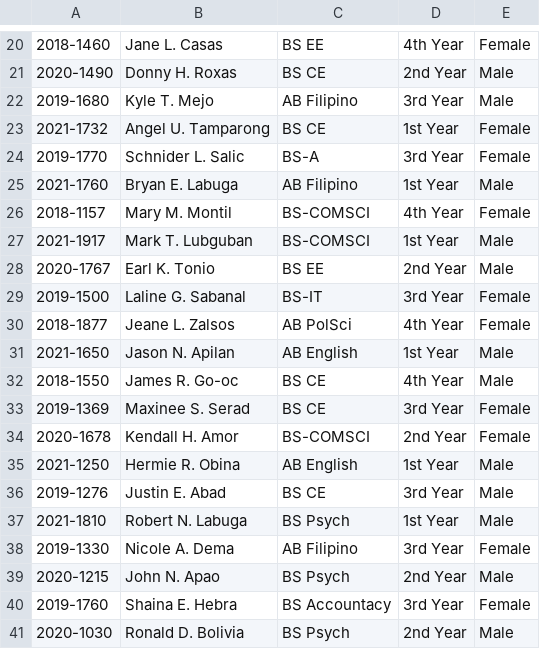
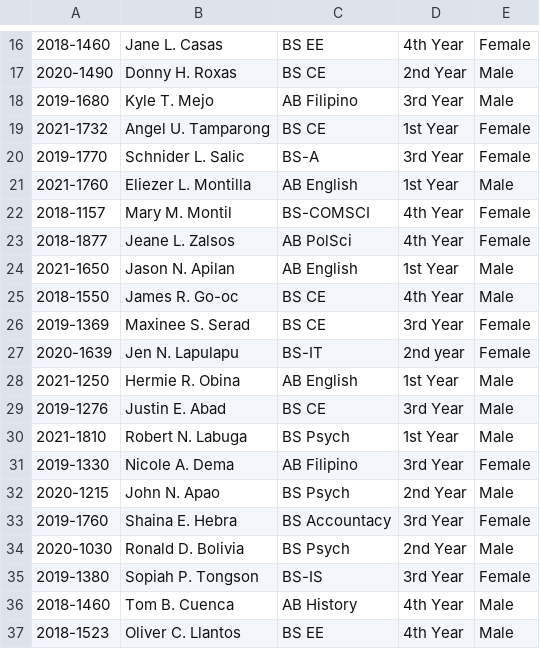
Before and after one commit to ShemaiahMontilla/CRUD-SIS, a CSV file: students.csv, drawn as a sheet; only a part is shown, gaps mark what is left out; the shorter side is filled out with more unchanged rows; the diff covers the shown part only.

```diff
--- a/students.csv
+++ b/students.csv
@@ -24,7 +20,4 @@
 2019-1770,Schnider L. Salic,BS-A,3rd Year,Female
-2021-1760,Bryan E. Labuga,AB Filipino,1st Year,Male
+2021-1760,Eliezer L. Montilla,AB English,1st Year,Male
 2018-1157,Mary M. Montil,BS-COMSCI,4th Year,Female
-2021-1917, Mark T. Lubguban,BS-COMSCI,1st Year,Male
-2020-1767,Earl K. Tonio,BS EE,2nd Year,Male
-2019-1500,Laline G. Sabanal,BS-IT,3rd Year,Female
 2018-1877,Jeane L. Zalsos,AB PolSci,4th Year,Female
@@ -33,3 +26,3 @@
 2019-1369,Maxinee S. Serad,BS CE,3rd Year,Female
-2020-1678,Kendall H. Amor,BS-COMSCI,2nd Year,Female
+2020-1639,Jen N. Lapulapu,BS-IT,2nd year,Female
 2021-1250,Hermie R. Obina,AB English,1st Year,Male
```
Also changed, not shown: 8 added rows and 5 removed rows elsewhere in this file.
